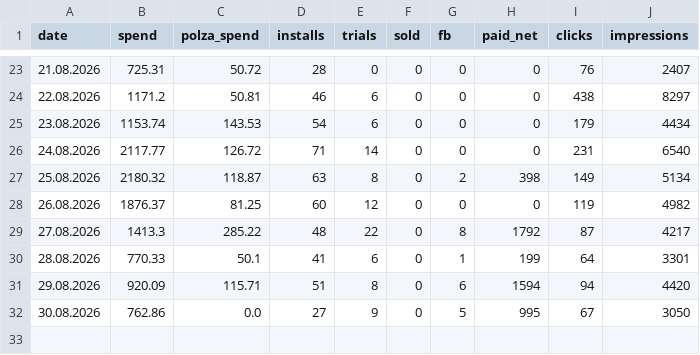
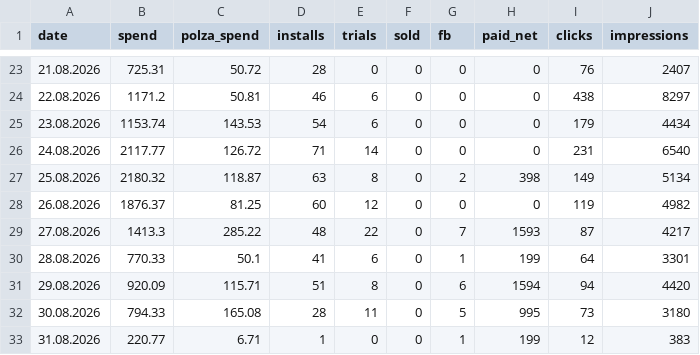
Before and after one commit to lusnikovvaceslav9-oss/elixir-dashboard, a CSV file: data/colorstylist-daily.csv, drawn as a sheet; only a part is shown, gaps mark what is left out.

Commit message:
chore: auto-update ColorStylist feed data

```diff
--- a/data/colorstylist-daily.csv
+++ b/data/colorstylist-daily.csv
@@ -28,5 +28,6 @@ date,spend,polza_spend,installs,trials,sold,fb,paid_net,clicks,impressions
 26.08.2026,1876.37,81.25,60,12,0,0,0,119,4982
-27.08.2026,1413.3,285.22,48,22,0,8,1792,87,4217
+27.08.2026,1413.3,285.22,48,22,0,7,1593,87,4217
 28.08.2026,770.33,50.1,41,6,0,1,199,64,3301
 29.08.2026,920.09,115.71,51,8,0,6,1594,94,4420
-30.08.2026,762.86,0.0,27,9,0,5,995,67,3050
+30.08.2026,794.33,165.08,28,11,0,5,995,73,3180
+31.08.2026,220.77,6.71,1,0,0,1,199,12,383
```
Also changed, not shown: 3 other files.
